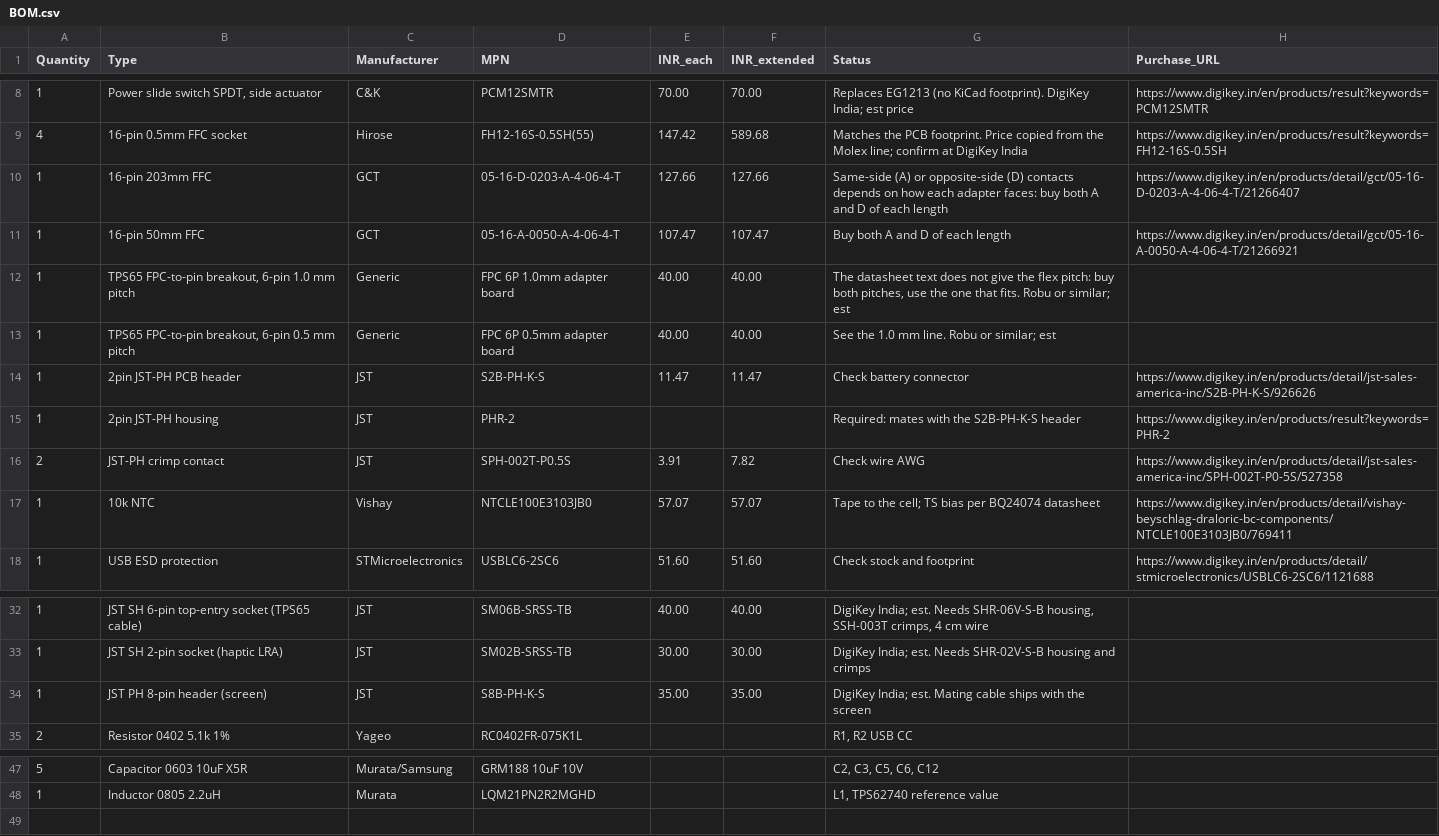
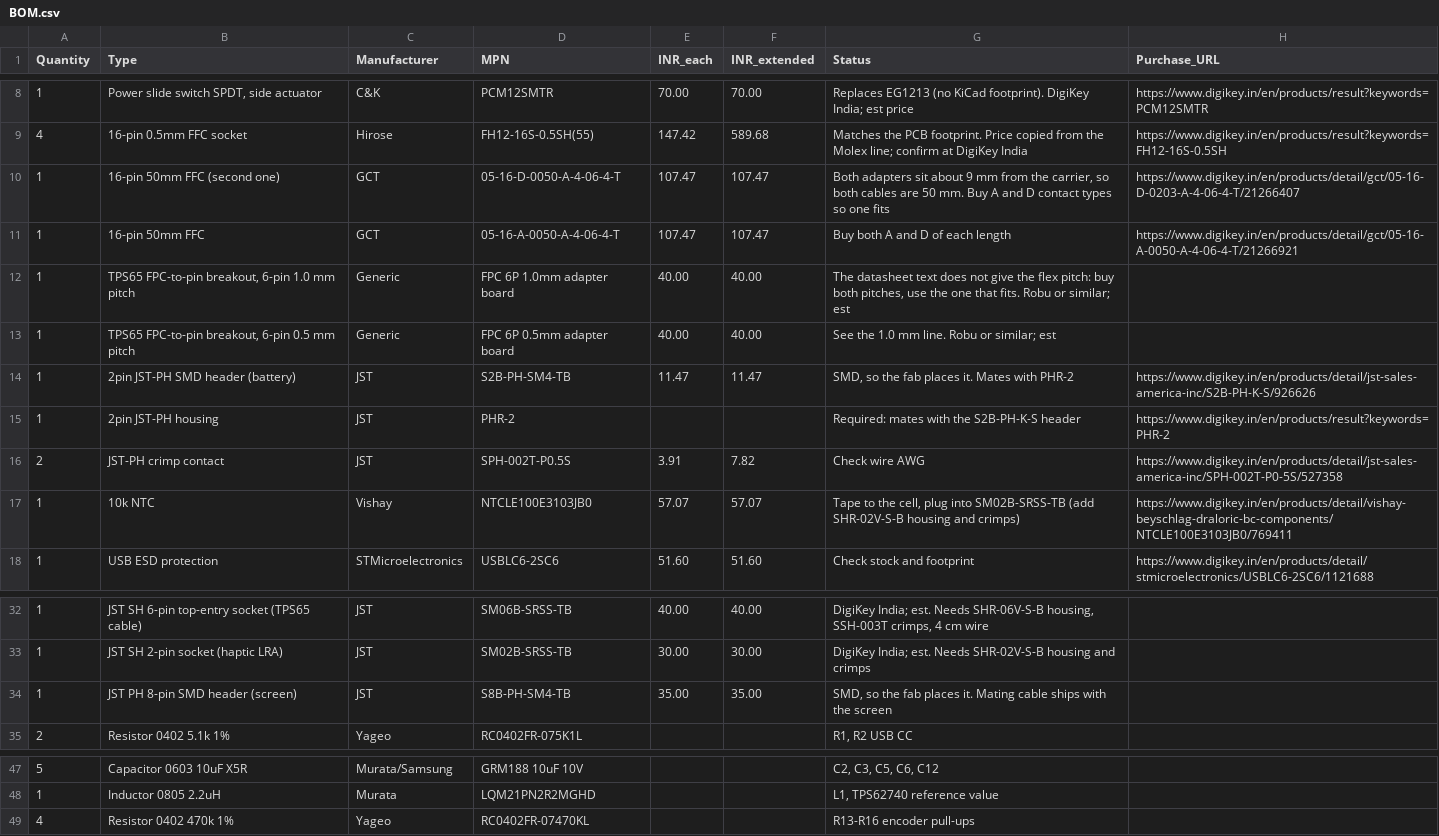
Before and after one commit to bhadkamkar9snehil/Sofpad, a CSV file: hardware/r3/BOM.csv, drawn as a sheet; only a part is shown, gaps mark what is left out.

```diff
--- a/hardware/r3/BOM.csv
+++ b/hardware/r3/BOM.csv
@@ -9,3 +9,3 @@ Quantity,Type,Manufacturer,MPN,INR_each,INR_extended,Status,Purchase_URL
 4,16-pin 0.5mm FFC socket,Hirose,FH12-16S-0.5SH(55),147.42,589.68,Matches the PCB footprint. Price copied from the Molex line; confirm at DigiKey India,https://www.digikey.in/en/products/result?keywords=FH12-16S-0.5SH
-1,16-pin 203mm FFC,GCT,05-16-D-0203-A-4-06-4-T,127.66,127.66,Same-side (A) or opposite-side (D) contacts depends on how each adapter faces: buy both A and D of each length,https://www.digikey.in/en/products/detail/gct/05-16-D-0203-A-4-06-4-T/21266407
+1,16-pin 50mm FFC (second one),GCT,05-16-D-0050-A-4-06-4-T,107.47,107.47,"Both adapters sit about 9 mm from the carrier, so both cables are 50 mm. Buy A and D contact types so one fits",https://www.digikey.in/en/products/detail/gct/05-16-D-0203-A-4-06-4-T/21266407
 1,16-pin 50mm FFC,GCT,05-16-A-0050-A-4-06-4-T,107.47,107.47,Buy both A and D of each length,https://www.digikey.in/en/products/detail/gct/05-16-A-0050-A-4-06-4-T/21266921
@@ -13,6 +13,6 @@ Quantity,Type,Manufacturer,MPN,INR_each,INR_extended,Status,Purchase_URL
 1,"TPS65 FPC-to-pin breakout, 6-pin 0.5 mm pitch",Generic,FPC 6P 0.5mm adapter board,40.00,40.00,See the 1.0 mm line. Robu or similar; est,
-1,2pin JST-PH PCB header,JST,S2B-PH-K-S,11.47,11.47,Check battery connector,https://www.digikey.in/en/products/detail/jst-sales-america-inc/S2B-PH-K-S/926626
+1,2pin JST-PH SMD header (battery),JST,S2B-PH-SM4-TB,11.47,11.47,"SMD, so the fab places it. Mates with PHR-2",https://www.digikey.in/en/products/detail/jst-sales-america-inc/S2B-PH-K-S/926626
 1,2pin JST-PH housing,JST,PHR-2,,,Required: mates with the S2B-PH-K-S header,https://www.digikey.in/en/products/result?keywords=PHR-2
 2,JST-PH crimp contact,JST,SPH-002T-P0.5S,3.91,7.82,Check wire AWG,https://www.digikey.in/en/products/detail/jst-sales-america-inc/SPH-002T-P0-5S/527358
-1,10k NTC,Vishay,NTCLE100E3103JB0,57.07,57.07,Tape to the cell; TS bias per BQ24074 datasheet,https://www.digikey.in/en/products/detail/vishay-beyschlag-draloric-bc-components/NTCLE100E3103JB0/769411
+1,10k NTC,Vishay,NTCLE100E3103JB0,57.07,57.07,"Tape to the cell, plug into SM02B-SRSS-TB (add SHR-02V-S-B housing and crimps)",https://www.digikey.in/en/products/detail/vishay-beyschlag-draloric-bc-components/NTCLE100E3103JB0/769411
 1,USB ESD protection,STMicroelectronics,USBLC6-2SC6,51.60,51.60,Check stock and footprint,https://www.digikey.in/en/products/detail/stmicroelectronics/USBLC6-2SC6/1121688
@@ -33,3 +33,3 @@ Quantity,Type,Manufacturer,MPN,INR_each,INR_extended,Status,Purchase_URL
 1,JST SH 2-pin socket (haptic LRA),JST,SM02B-SRSS-TB,30.00,30.00,DigiKey India; est. Needs SHR-02V-S-B housing and crimps,
-1,JST PH 8-pin header (screen),JST,S8B-PH-K-S,35.00,35.00,DigiKey India; est. Mating cable ships with the screen,
+1,JST PH 8-pin SMD header (screen),JST,S8B-PH-SM4-TB,35.00,35.00,"SMD, so the fab places it. Mating cable ships with the screen",
 2,Resistor 0402 5.1k 1%,Yageo,RC0402FR-075K1L,,,"R1, R2 USB CC",
@@ -48 +48,2 @@ Quantity,Type,Manufacturer,MPN,INR_each,INR_extended,Status,Purchase_URL
 1,Inductor 0805 2.2uH,Murata,LQM21PN2R2MGHD,,,"L1, TPS62740 reference value",
+4,Resistor 0402 470k 1%,Yageo,RC0402FR-07470KL,,,"R13-R16 encoder pull-ups",
```
Also changed, not shown: 16 other files.
